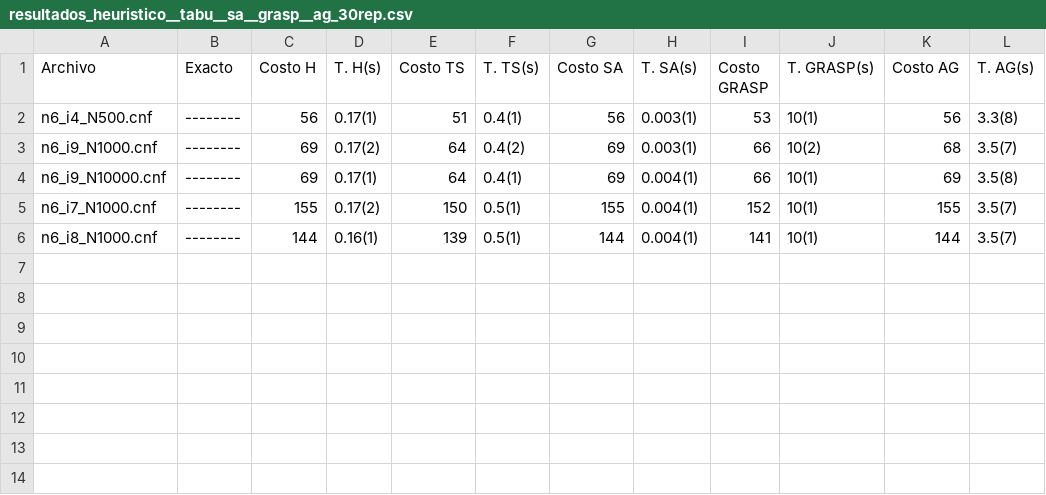
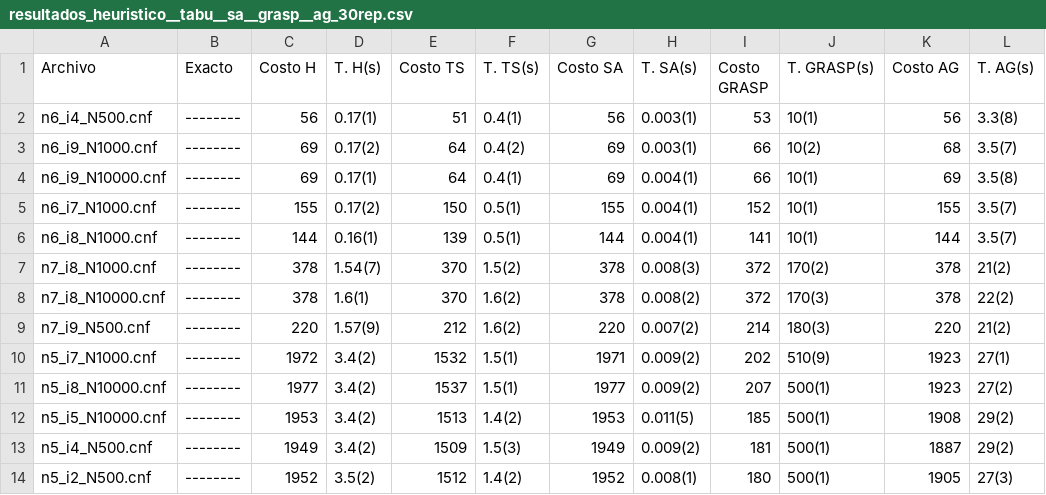
Before and after one commit to degel01459/CI5652_Proyecto, a CSV file: Corte_3/Causal-Discovery/resultados_heuristico__tabu__sa__grasp__ag_30rep.csv, drawn as a sheet.

```diff
--- a/Corte_3/Causal-Discovery/resultados_heuristico__tabu__sa__grasp__ag_30rep.csv
+++ b/Corte_3/Causal-Discovery/resultados_heuristico__tabu__sa__grasp__ag_30rep.csv
@@ -6 +6,9 @@ n6_i7_N1000.cnf,--------,155,0.17(2),150,0.5(1),155,0.004(1),152,10(1),155,3.5(7
 n6_i8_N1000.cnf,--------,144,0.16(1),139,0.5(1),144,0.004(1),141,10(1),144,3.5(7)
+n7_i8_N1000.cnf,--------,378,1.54(7),370,1.5(2),378,0.008(3),372,170(2),378,21(2)
+n7_i8_N10000.cnf,--------,378,1.6(1),370,1.6(2),378,0.008(2),372,170(3),378,22(2)
+n7_i9_N500.cnf,--------,220,1.57(9),212,1.6(2),220,0.007(2),214,180(3),220,21(2)
+n5_i7_N1000.cnf,--------,1972,3.4(2),1532,1.5(1),1971,0.009(2),202,510(9),1923,27(1)
+n5_i8_N10000.cnf,--------,1977,3.4(2),1537,1.5(1),1977,0.009(2),207,500(1),1923,27(2)
+n5_i5_N10000.cnf,--------,1953,3.4(2),1513,1.4(2),1953,0.011(5),185,500(1),1908,29(2)
+n5_i4_N500.cnf,--------,1949,3.4(2),1509,1.5(3),1949,0.009(2),181,500(1),1887,29(2)
+n5_i2_N500.cnf,--------,1952,3.5(2),1512,1.4(2),1952,0.008(1),180,500(1),1905,27(3)
```
Also changed, not shown: 2 other files.
